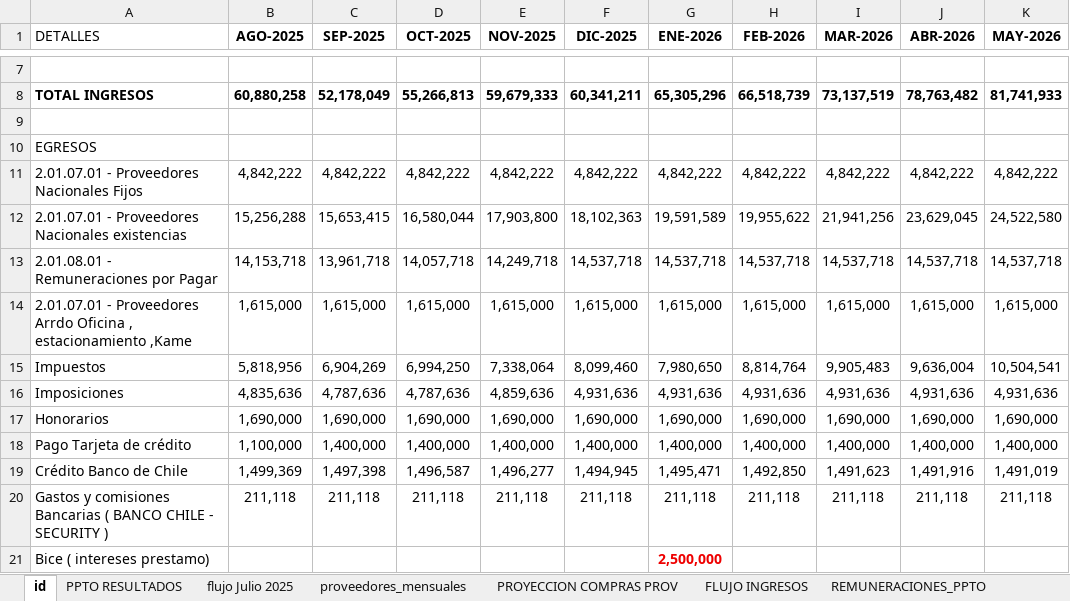
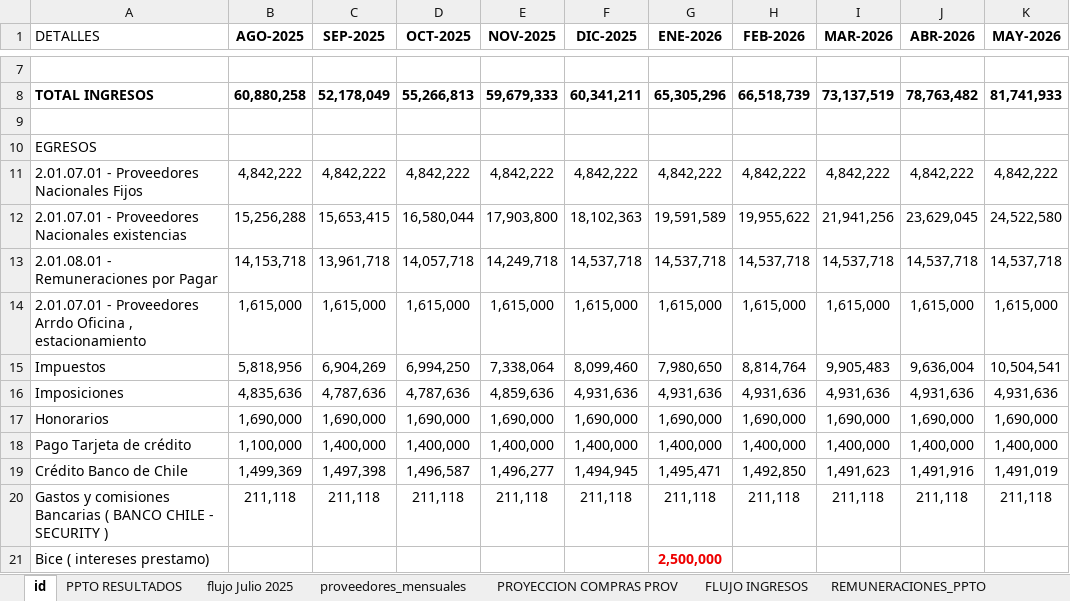
Before and after one commit to recotoner/FLUJO_CAJA_COMPARATIVO, an Excel workbook: tblInfFlujoCaja_Proyección_Agosto_2025_Junio_2026.xlsx, sheet id, drawn as a sheet; only a part is shown, gaps mark what is left out; values as stored, in another font and other column widths than the file's, no borders; the diff names each change by its address in the sheet, - before the commit and + after, or states it on an @@ line.

```diff
--- a/tblInfFlujoCaja_Proyección_Agosto_2025_Junio_2026.xlsx (sheet id)
+++ b/tblInfFlujoCaja_Proyección_Agosto_2025_Junio_2026.xlsx (sheet id)
-A14 (DETALLES): …, estacionamiento ,Kame
+A14 (DETALLES): …, estacionamiento
```
Also changed, not shown: cartola_junio_2025.xlsx, 8 other files.
